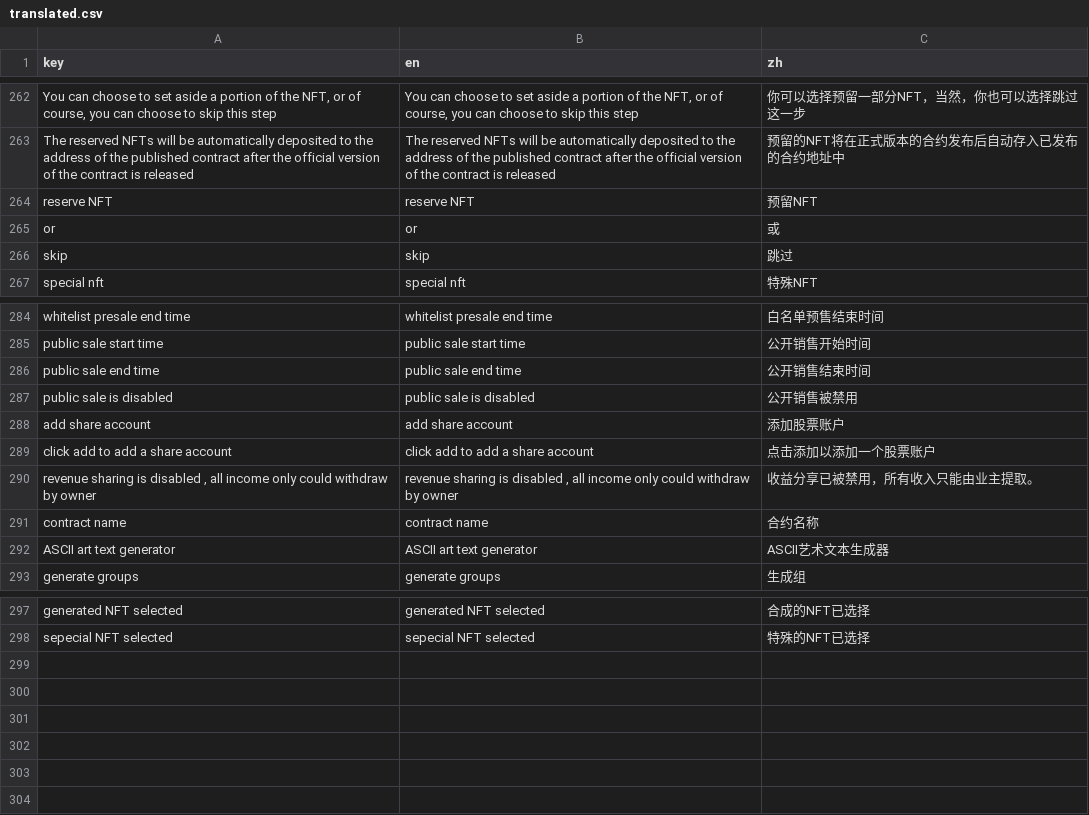
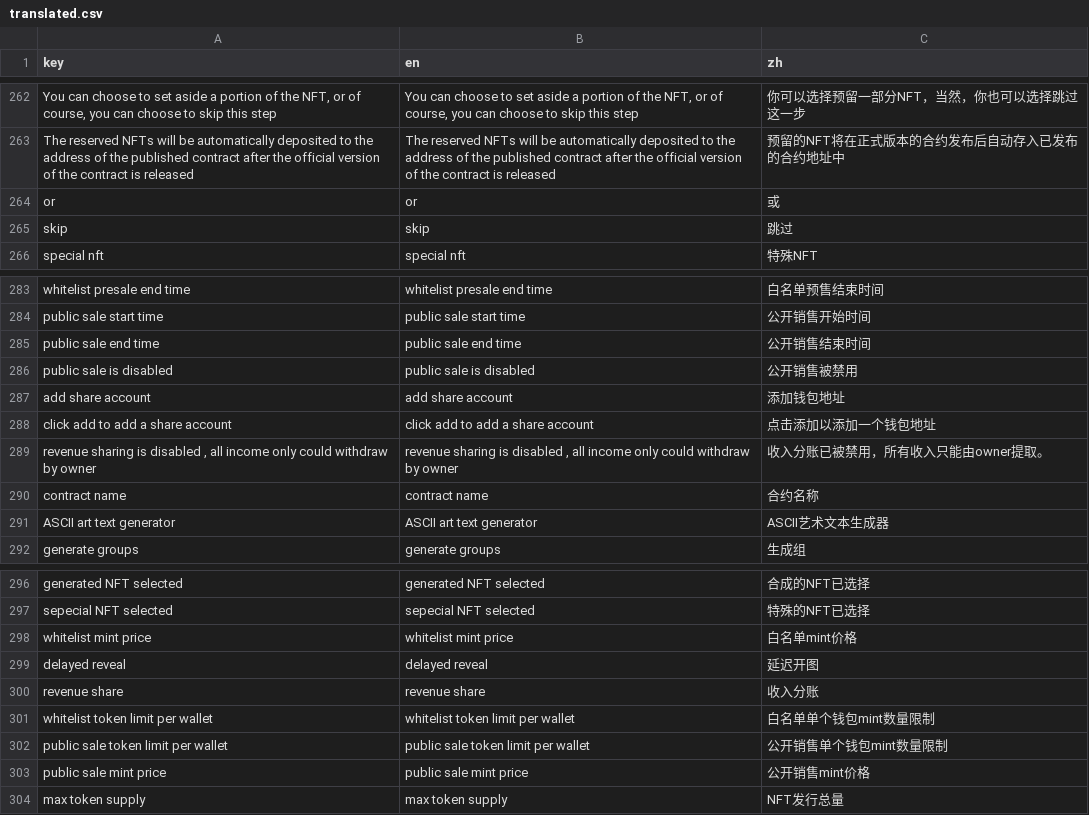
Before and after one commit to maneslab/manestudio.xyz, a CSV file: tools/translation/translated.csv, drawn as a sheet; only a part is shown, gaps mark what is left out; removed rows and columns are numbered as before the commit, all else as after; the diff names each change by its address in the sheet, - before the commit and + after, or states it on an @@ line.

```diff
--- a/tools/translation/translated.csv
+++ b/tools/translation/translated.csv
-row 264: reserve NFT | reserve NFT | 预留NFT
-C287 (zh): 添加股票账户
+C287 (zh): 添加钱包地址
-C288 (zh): 点击添加以添加一个股票账户
+C288 (zh): 点击添加以添加一个钱包地址
-C289 (zh): 收益分享已被禁用，所有收入只能由业主提取。
+C289 (zh): 收入分账已被禁用，所有收入只能由owner提取。
+row 298: whitelist mint price | whitelist mint price | 白名单mint价格
+row 299: delayed reveal | delayed reveal | 延迟开图
+row 300: revenue share | revenue share | 收入分账
+row 301: whitelist token limit per wallet | whitelist token limit per wallet | 白名单单个钱包mint数量限制
+row 302: public sale token limit per wallet | public sale token limit per wallet | 公开销售单个钱包mint数量限制
+row 303: public sale mint price | public sale mint price | 公开销售mint价格
+row 304: max token supply | max token supply | NFT发行总量
```
Also changed, not shown: 9 other files.
